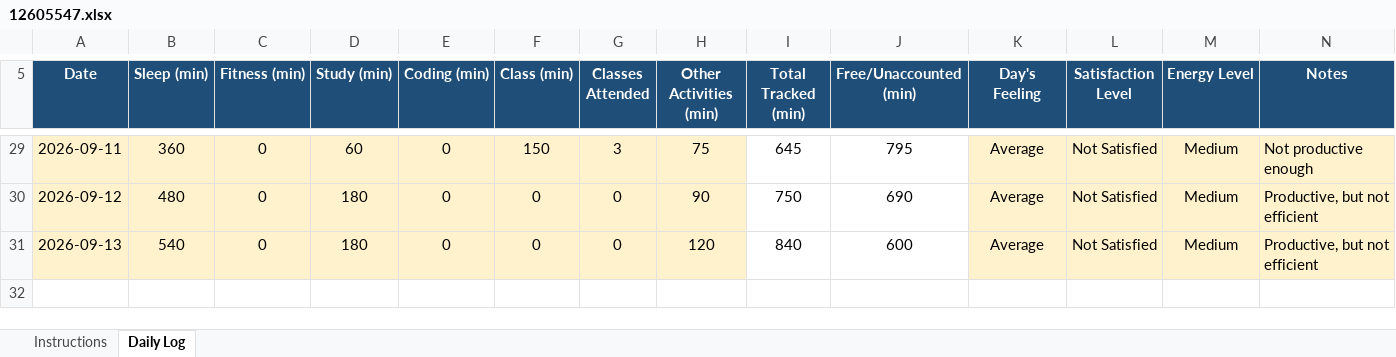
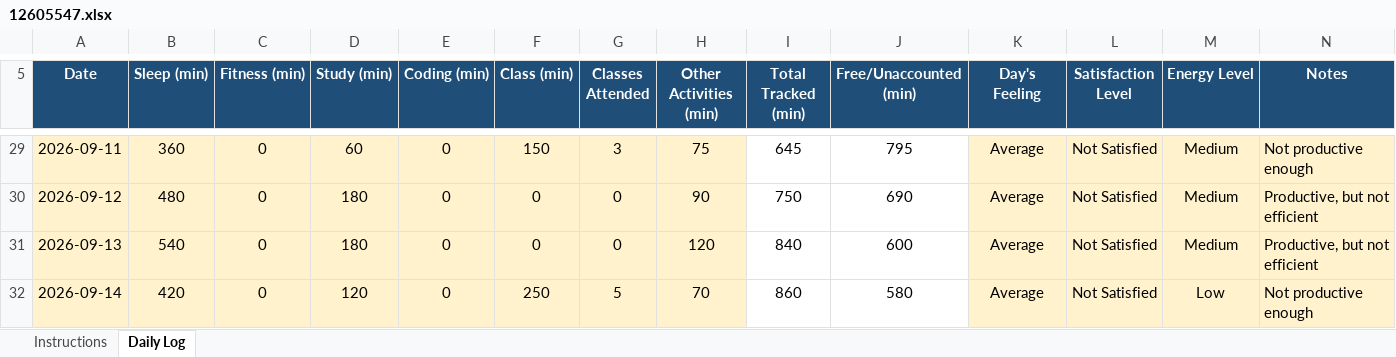
Before and after one commit to VibhorShukla-code/776, an Excel workbook: 12605547.xlsx, sheet Daily Log, drawn as a sheet; only a part is shown, gaps mark what is left out; values as stored, in another font and other column widths than the file's, no borders; conditional formats not drawn; the diff names each change by its address in the sheet, - before the commit and + after, or states it on an @@ line.

Commit message:
File Updated on 14/09/2026

```diff
--- a/12605547.xlsx (sheet Daily Log)
+++ b/12605547.xlsx (sheet Daily Log)
+row 32: 2026-09-14 | 420 | 0 | 120 | 0 | 250 | 5 | 70 | 860 | 580 | Average | Not Satisfied | Low | Not productive enough
```
